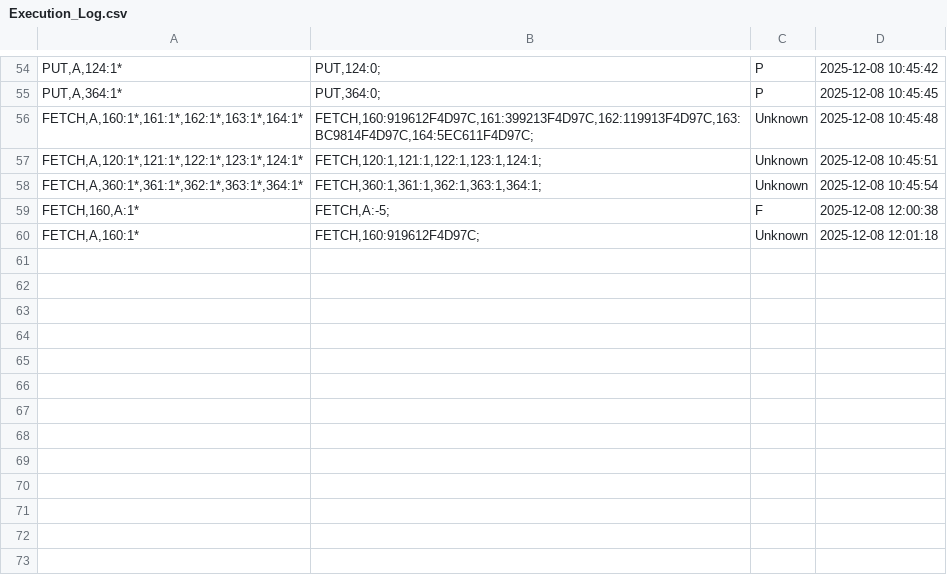
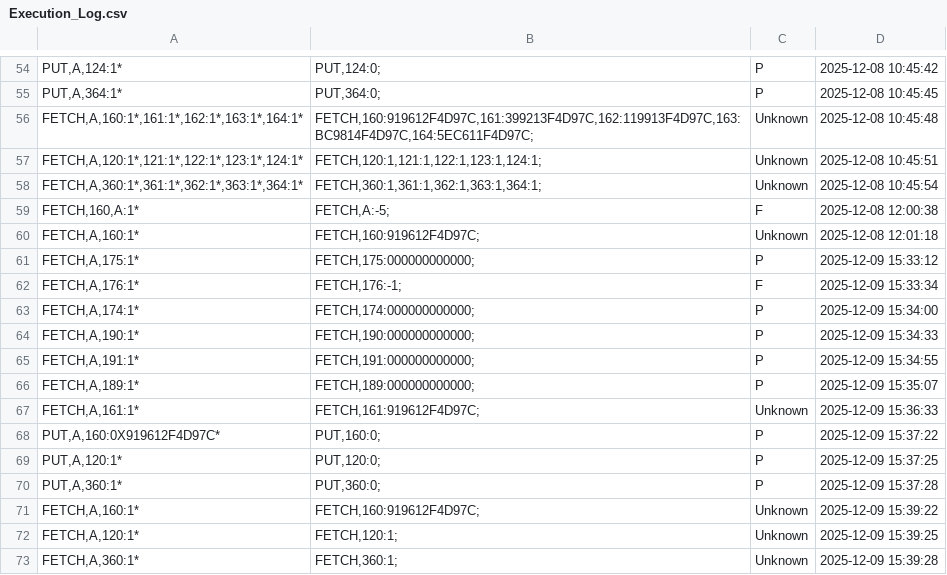
Before and after one commit to DarshanDN52/TPMS_Analysis_Dashboard, a CSV file: Backend/app/output/Execution_Log.csv, drawn as a sheet; only a part is shown, gaps mark what is left out; the diff names each change by its address in the sheet, - before the commit and + after, or states it on an @@ line.

Commit message:
feat: load live data to file

```diff
--- a/Backend/app/output/Execution_Log.csv
+++ b/Backend/app/output/Execution_Log.csv
+row 61: FETCH,A,175:1* | FETCH,175:000000000000; | P | 2025-12-09 15:33:12
+row 62: FETCH,A,176:1* | FETCH,176:-1; | F | 2025-12-09 15:33:34
+row 63: FETCH,A,174:1* | FETCH,174:000000000000; | P | 2025-12-09 15:34:00
+row 64: FETCH,A,190:1* | FETCH,190:000000000000; | P | 2025-12-09 15:34:33
+row 65: FETCH,A,191:1* | FETCH,191:000000000000; | P | 2025-12-09 15:34:55
+row 66: FETCH,A,189:1* | FETCH,189:000000000000; | P | 2025-12-09 15:35:07
+row 67: FETCH,A,161:1* | FETCH,161:919612F4D97C; | Unknown | 2025-12-09 15:36:33
+row 68: PUT,A,160:0X919612F4D97C* | PUT,160:0; | P | 2025-12-09 15:37:22
+row 69: PUT,A,120:1* | PUT,120:0; | P | 2025-12-09 15:37:25
+row 70: PUT,A,360:1* | PUT,360:0; | P | 2025-12-09 15:37:28
+row 71: FETCH,A,160:1* | FETCH,160:919612F4D97C; | Unknown | 2025-12-09 15:39:22
+row 72: FETCH,A,120:1* | FETCH,120:1; | Unknown | 2025-12-09 15:39:25
+row 73: FETCH,A,360:1* | FETCH,360:1; | Unknown | 2025-12-09 15:39:28
```
Also changed, not shown: 8 other files.
